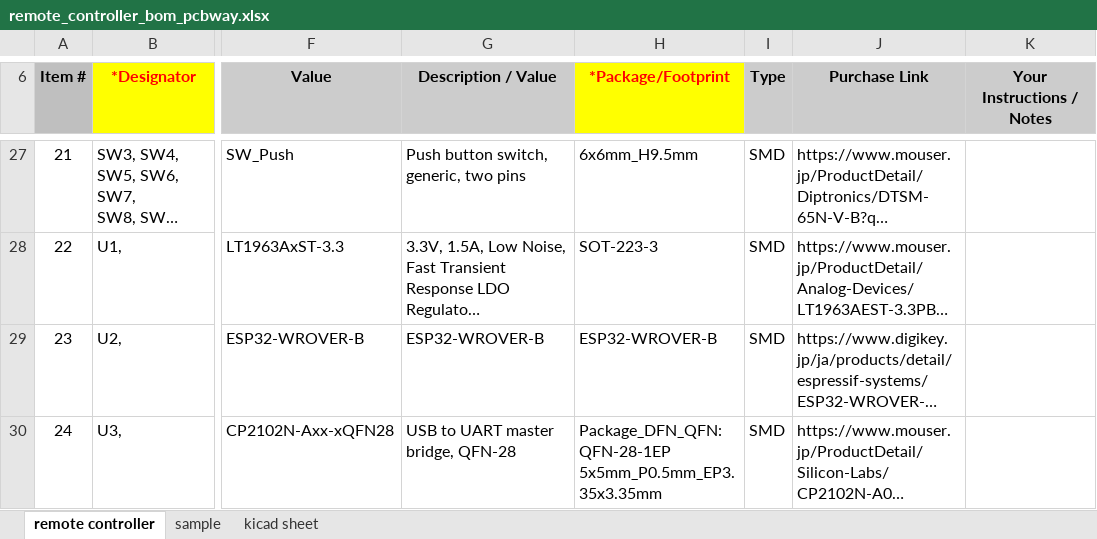
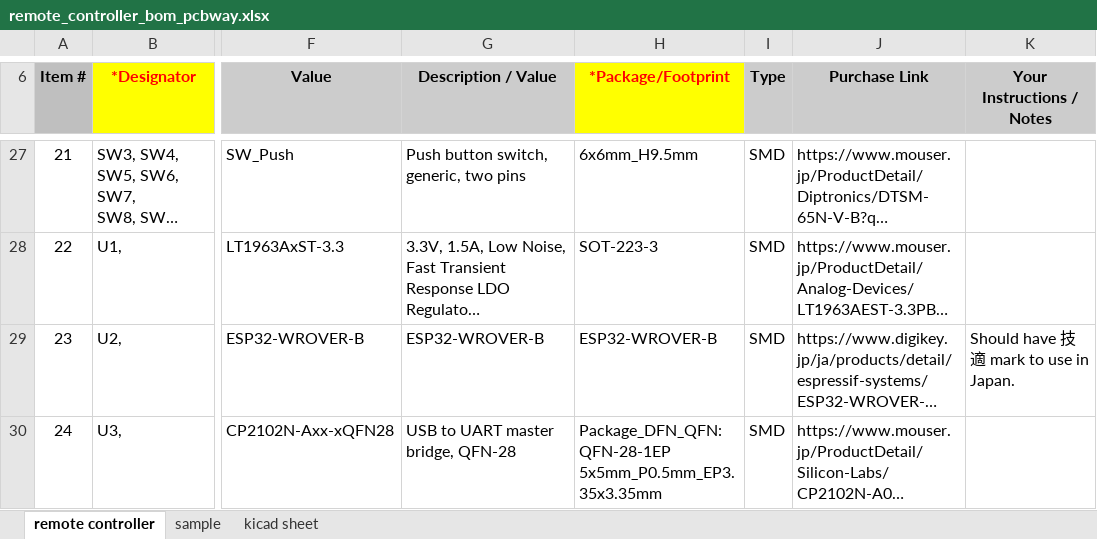
Before and after one commit to remmaTech12/omni-wheel, an Excel workbook: circuit/remote_controller/remote_controller_bom_pcbway.xlsx, sheet remote controller, drawn as a sheet; only a part is shown, gaps mark what is left out; long unchanged cells end in …; values as stored, in another font and other column widths than the file's, no borders; charts and pictures not drawn; the diff names each change by its address in the sheet, - before the commit and + after, or states it on an @@ line.

```diff
--- a/circuit/remote_controller/remote_controller_bom_pcbway.xlsx (sheet remote controller)
+++ b/circuit/remote_controller/remote_controller_bom_pcbway.xlsx (sheet remote controller)
-K29 (Your Instructions / Notes): (empty)
+K29 (Your Instructions / Notes): Should have 技適 mark to use in Japan.
```
Also changed, not shown: charts or pictures, 5 other files.
